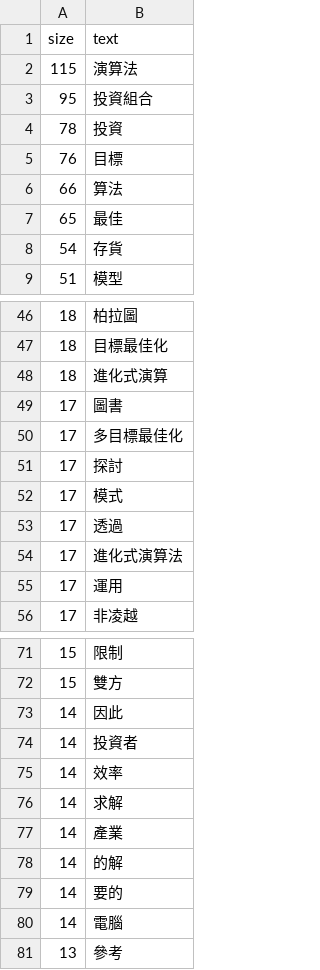
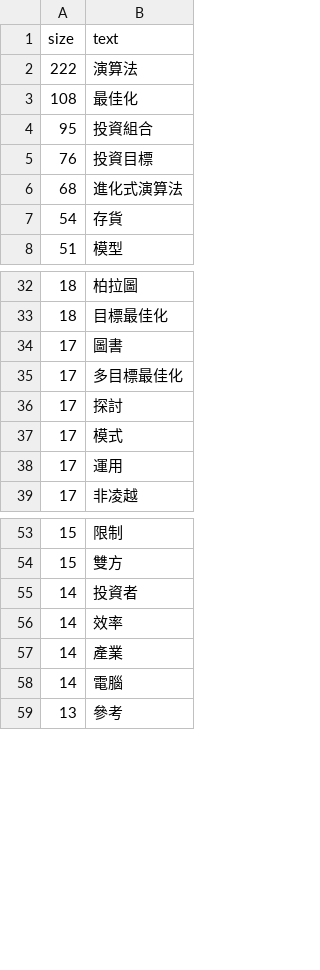
Before and after one commit to aa002868/pdata, a CSV file: ChingShihTsou.csv, drawn as a sheet; only a part is shown, gaps mark what is left out; the diff covers the shown part only.

```diff
--- a/ChingShihTsou.csv
+++ b/ChingShihTsou.csv
@@ -1,8 +1,7 @@
 size,text
-115,演算法
+222,演算法
+108,最佳化
 95,投資組合
-78,投資
-76,目標
-66,算法
-65,最佳
+76,投資目標
+68,進化式演算法
 54,存貨
@@ -47,3 +33,2 @@
 18,目標最佳化
-18,進化式演算
 17,圖書
@@ -52,4 +37,2 @@
 17,模式
-17,透過
-17,進化式演算法
 17,運用
@@ -72,9 +54,5 @@
 15,雙方
-14,因此
 14,投資者
 14,效率
-14,求解
 14,產業
-14,的解
-14,要的
 14,電腦
```
Also changed, not shown: 1 added row and 14 removed rows elsewhere in this file.
